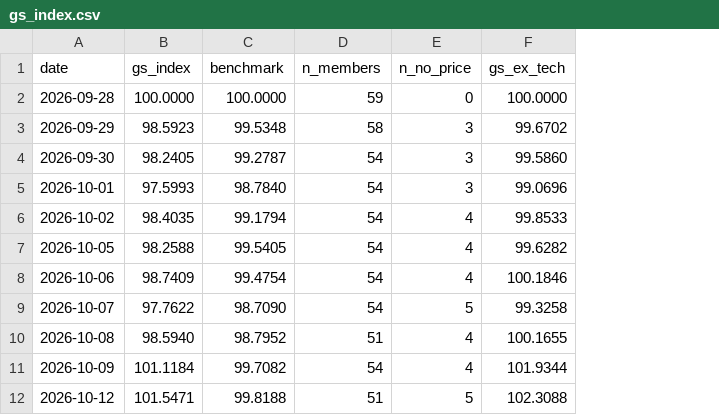
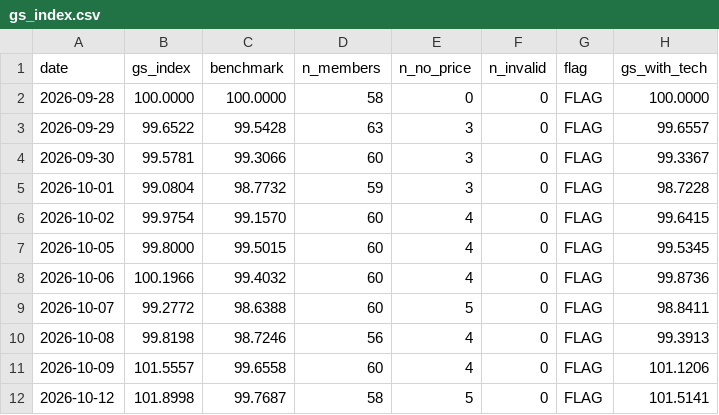
Before and after one commit to Feelwet/signal-tool, a CSV file: logs/gs_index.csv, drawn as a sheet; only a part is shown; removed rows and columns are numbered as before the commit, all else as after; the diff covers the shown part only; the diff names each change by its address in the sheet, - before the commit and + after, or states it on an @@ line.

Commit message:
GS-indeks (AnalBot 26.10): rangert-felt (1/0) i nye loggrader, FLAG for dager uten; tema med igjen; |r|>30 % uten kjent splitt = ugyldig (ikke tap, logs/gs_invalid.csv); hovedindeks uten TECH.OL, gs_with_tech internt; NOKBF/OTC på US-siden (^NYA); logmerge tåler ny kolonne

```diff
--- a/logs/gs_index.csv
+++ b/logs/gs_index.csv
-column F (gs_ex_tech), rows 2-12: 100.0000 | 99.6702 | 99.5860 | 99.0696 | 99.8533 | 99.6282 | 100.1846 | 99.3258 | 100.1655 | 101.9344 | 102.3088
+column F (n_invalid), rows 2-12: all 0
+column G (flag), rows 2-12: all FLAG
+column H (gs_with_tech), rows 2-12: 100.0000 | 99.6557 | 99.3367 | 98.7228 | 99.6415 | 99.5345 | 99.8736 | 98.8411 | 99.3913 | 101.1206 | 101.5141
-D2 (n_members): 59
+D2 (n_members): 58
-B3 (gs_index): 98.5923
+B3 (gs_index): 99.6522
-C3 (benchmark): 99.5348
+C3 (benchmark): 99.5428
-D3 (n_members): 58
+D3 (n_members): 63
-B4 (gs_index): 98.2405
+B4 (gs_index): 99.5781
-C4 (benchmark): 99.2787
+C4 (benchmark): 99.3066
-D4 (n_members): 54
+D4 (n_members): 60
-B5 (gs_index): 97.5993
+B5 (gs_index): 99.0804
-C5 (benchmark): 98.7840
+C5 (benchmark): 98.7732
-D5 (n_members): 54
+D5 (n_members): 59
-B6 (gs_index): 98.4035
+B6 (gs_index): 99.9754
-C6 (benchmark): 99.1794
+C6 (benchmark): 99.1570
-D6:D9 (n_members): 54
+D6:D9 (n_members): 60
-B7 (gs_index): 98.2588
+B7 (gs_index): 99.8000
-C7 (benchmark): 99.5405
+C7 (benchmark): 99.5015
-B8 (gs_index): 98.7409
+B8 (gs_index): 100.1966
-C8 (benchmark): 99.4754
+C8 (benchmark): 99.4032
-B9 (gs_index): 97.7622
+B9 (gs_index): 99.2772
-C9 (benchmark): 98.7090
+C9 (benchmark): 98.6388
-B10 (gs_index): 98.5940
+B10 (gs_index): 99.8198
-C10 (benchmark): 98.7952
+C10 (benchmark): 98.7246
-D10 (n_members): 51
+D10 (n_members): 56
-B11 (gs_index): 101.1184
+B11 (gs_index): 101.5557
-C11 (benchmark): 99.7082
+C11 (benchmark): 99.6558
-D11 (n_members): 54
+D11 (n_members): 60
-B12 (gs_index): 101.5471
+B12 (gs_index): 101.8998
-C12 (benchmark): 99.8188
+C12 (benchmark): 99.7687
-D12 (n_members): 51
+D12 (n_members): 58
```
Also changed, not shown: 30 edited cells elsewhere in this file, 6 other files.
